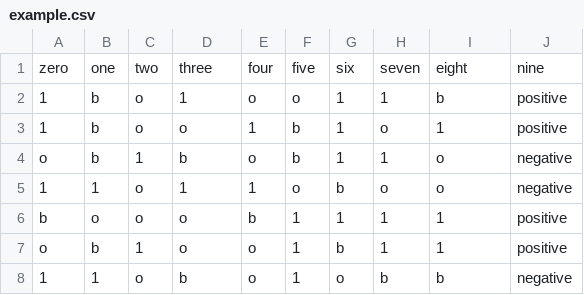
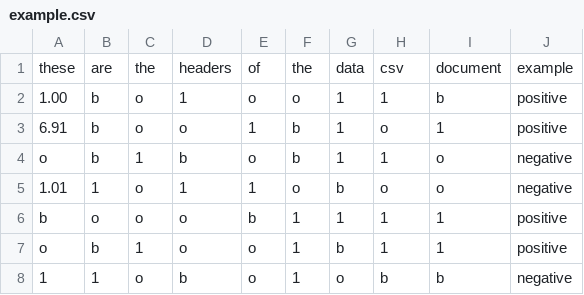
Before and after one commit to S-King/TYPER, a CSV file: example.csv, drawn as a sheet; only a part is shown.

Commit message:
Init create table statement

```diff
--- a/example.csv
+++ b/example.csv
@@ -1,6 +1,6 @@
-zero,one,two,three,four,five,six,seven,eight,nine
-1,b,o,1,o,o,1,1,b,positive
-1,b,o,o,1,b,1,o,1,positive
+these,are,the,headers,of,the,data,csv,document,example
+1.00,b,o,1,o,o,1,1,b,positive
+6.91,b,o,o,1,b,1,o,1,positive
 o,b,1,b,o,b,1,1,o,negative
-1,1,o,1,1,o,b,o,o,negative
+1.01,1,o,1,1,o,b,o,o,negative
 b,o,o,o,b,1,1,1,1,positive
```
Also changed, not shown: 7 other files.
